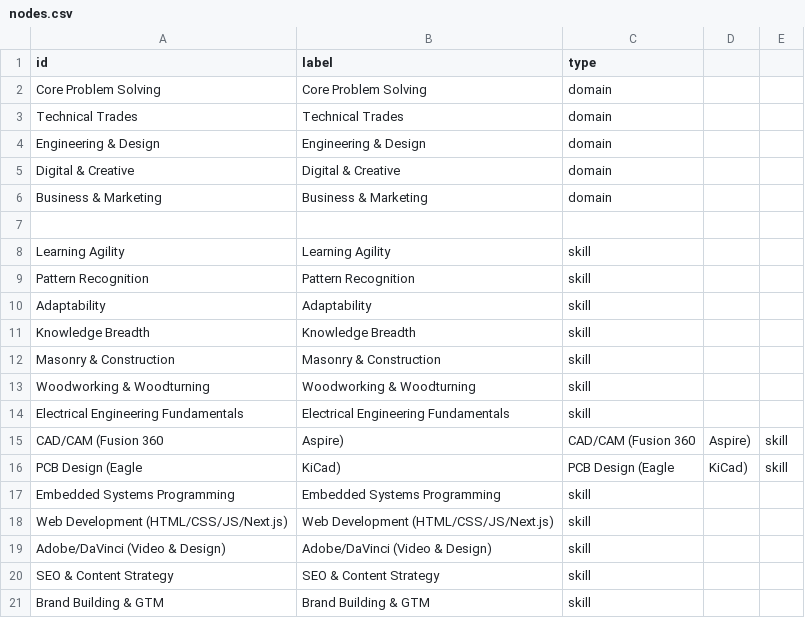
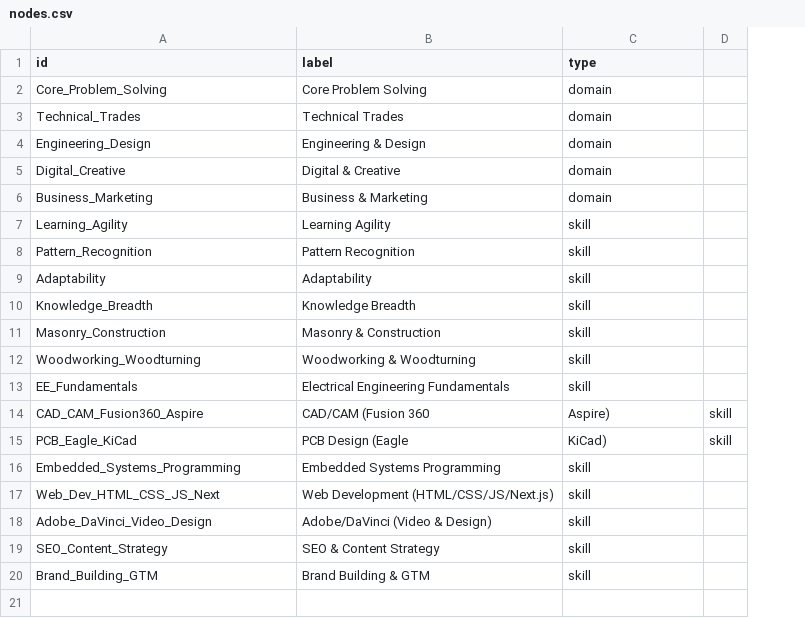
Before and after one commit to CharlesJGantt/cjgportfolio26, a CSV file: public/skills/nodes.csv, drawn as a sheet; removed rows and columns are numbered as before the commit, all else as after; the diff names each change by its address in the sheet, - before the commit and + after, or states it on an @@ line.

```diff
--- a/public/skills/nodes.csv
+++ b/public/skills/nodes.csv
-column D, empty
-A2 (id): Core Problem Solving
+A2 (id): Core_Problem_Solving
-A3 (id): Technical Trades
+A3 (id): Technical_Trades
-A4 (id): Engineering & Design
+A4 (id): Engineering_Design
-A5 (id): Digital & Creative
+A5 (id): Digital_Creative
-A6 (id): Business & Marketing
+A6 (id): Business_Marketing
-row 7: (empty)
-A7 (id): Learning Agility
+A7 (id): Learning_Agility
-A8 (id): Pattern Recognition
+A8 (id): Pattern_Recognition
-A10 (id): Knowledge Breadth
+A10 (id): Knowledge_Breadth
-A11 (id): Masonry & Construction
+A11 (id): Masonry_Construction
-A12 (id): Woodworking & Woodturning
+A12 (id): Woodworking_Woodturning
-A13 (id): Electrical Engineering Fundamentals
+A13 (id): EE_Fundamentals
-row 15: CAD/CAM (Fusion 360 | Aspire) | CAD/CAM (Fusion 360 | Aspire) | skill
-row 16: PCB Design (Eagle | KiCad) | PCB Design (Eagle | KiCad) | skill
+row 14: CAD_CAM_Fusion360_Aspire | CAD/CAM (Fusion 360 | Aspire) | skill
+row 15: PCB_Eagle_KiCad | PCB Design (Eagle | KiCad) | skill
-A16 (id): Embedded Systems Programming
+A16 (id): Embedded_Systems_Programming
-A17 (id): Web Development (HTML/CSS/JS/Next.js)
+A17 (id): Web_Dev_HTML_CSS_JS_Next
-A18 (id): Adobe/DaVinci (Video & Design)
+A18 (id): Adobe_DaVinci_Video_Design
-A19 (id): SEO & Content Strategy
+A19 (id): SEO_Content_Strategy
-A20 (id): Brand Building & GTM
+A20 (id): Brand_Building_GTM
```
Also changed, not shown: public/skills/links.csv, 2 other files.
